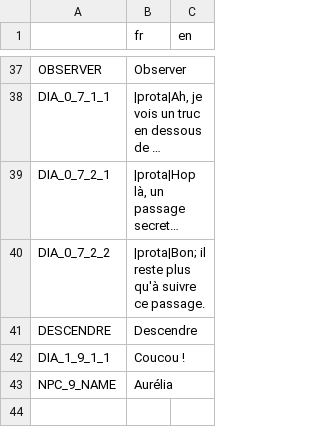
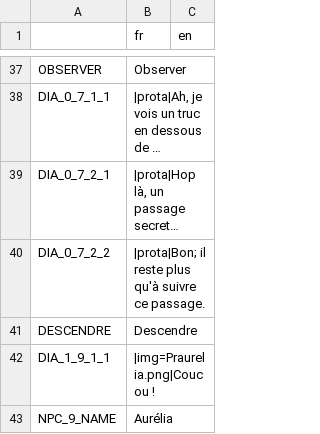
Before and after one commit to info-telecom-strasbourg/dionymph, a CSV file: Text/Dionymph localization - Sheet1.csv, drawn as a sheet; only a part is shown, gaps mark what is left out; long unchanged cells end in ….

Commit message:
Add praurelia

```diff
--- a/Text/Dionymph localization - Sheet1.csv
+++ b/Text/Dionymph localization - Sheet1.csv
@@ -41,3 +41,3 @@ DIA_0_7_2_2,|prota|Bon; il reste plus qu'à suivre ce passage.,
 DESCENDRE,Descendre,
-DIA_1_9_1_1,Coucou !,
+DIA_1_9_1_1,|img=Praurelia.png|Coucou !,
 NPC_9_NAME,Aurélia,
```
Also changed, not shown: 36 other files.
